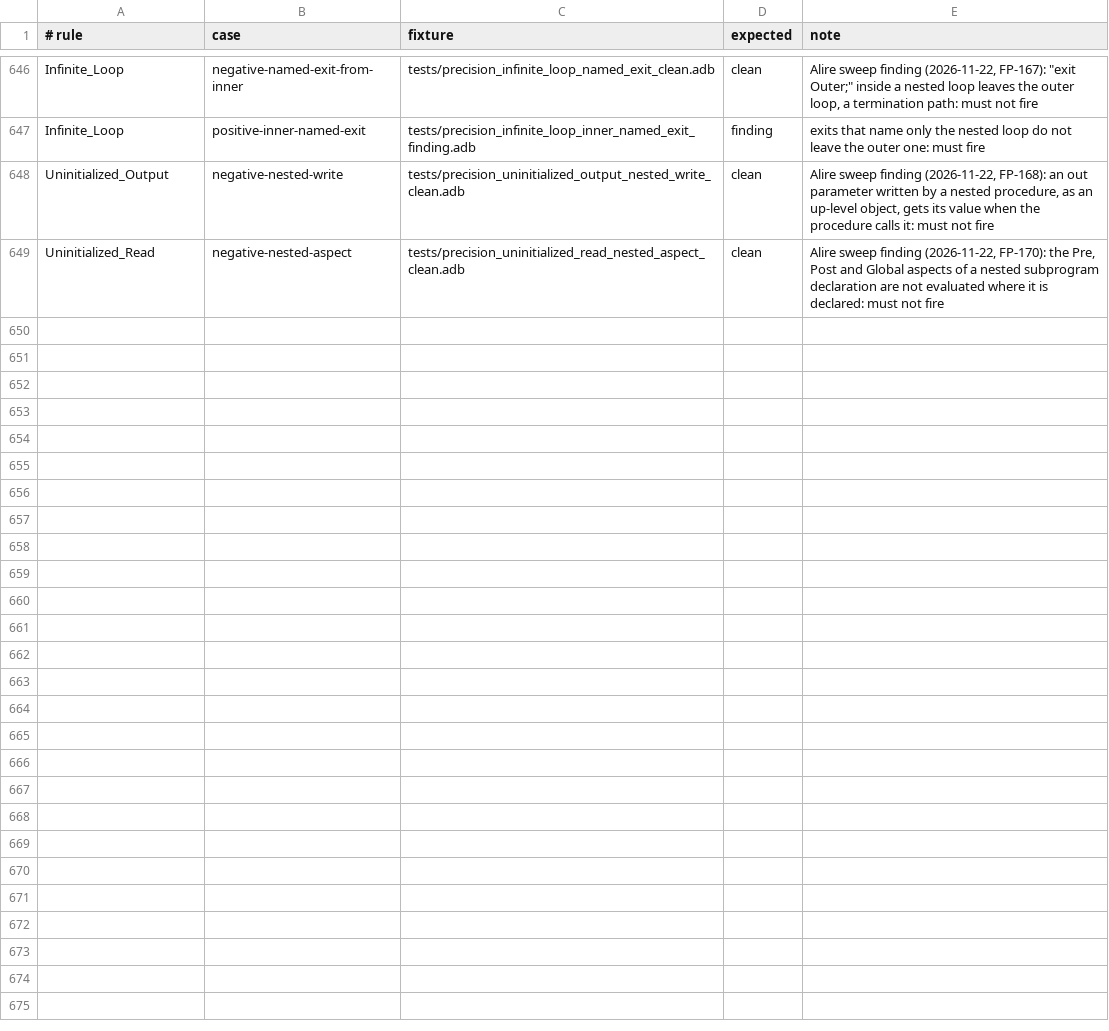
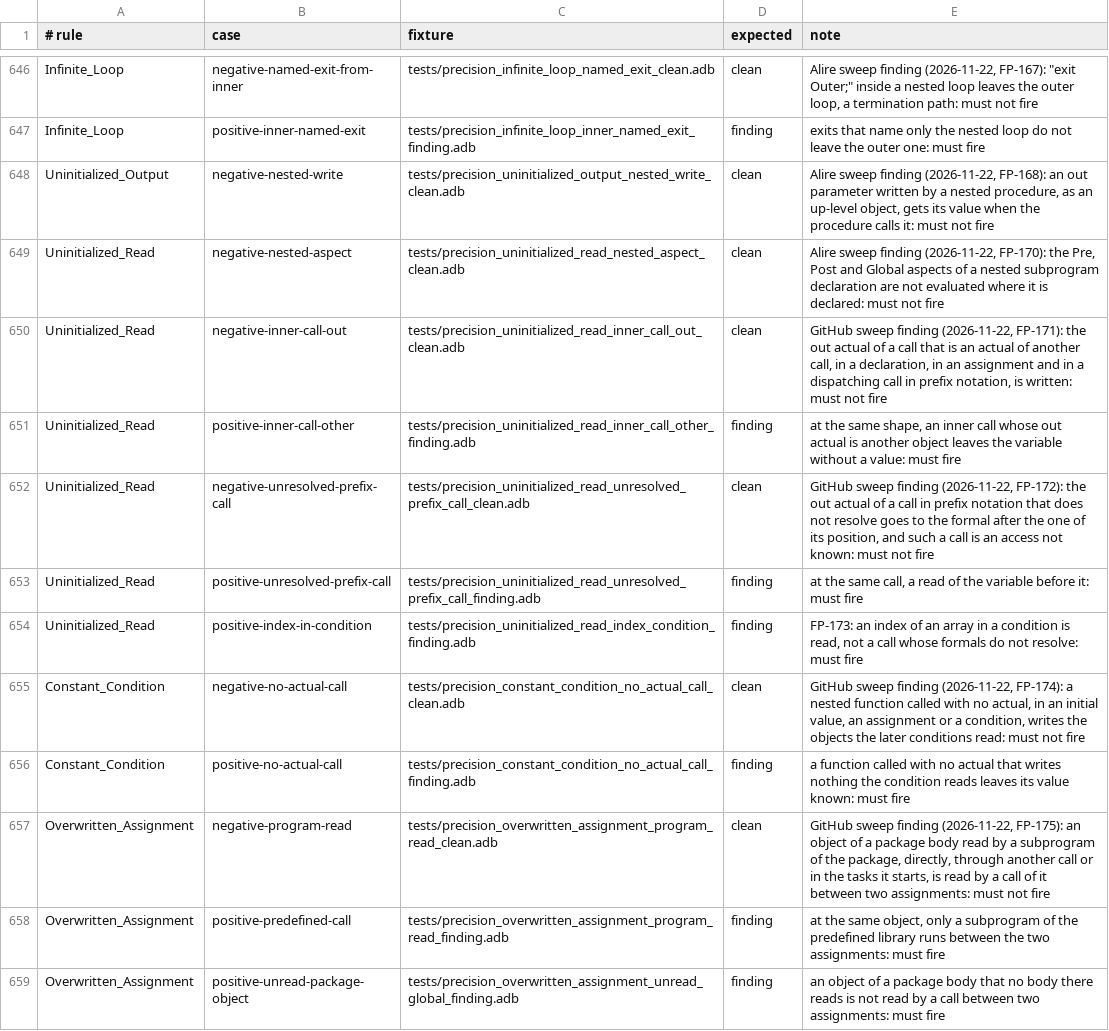
Before and after one commit to mmartign/AdaLang_Analyzer, a TSV file: quality/precision_corpus.tsv, drawn as a sheet; only a part is shown, gaps mark what is left out; the diff names each change by its address in the sheet, - before the commit and + after, or states it on an @@ line.

```diff
--- a/quality/precision_corpus.tsv
+++ b/quality/precision_corpus.tsv
+row 650: Uninitialized_Read | negative-inner-call-out | tests/precision_uninitialized_read_inner_call_out_clean.adb | clean | GitHub sweep finding (2026-11-22, FP-171): the out actual of a call that is an actual of another call, in a declaration, in an assignment and in a dispatching call in prefix notation, is written: must not fire
+row 651: Uninitialized_Read | positive-inner-call-other | tests/precision_uninitialized_read_inner_call_other_finding.adb | finding | at the same shape, an inner call whose out actual is another object leaves the variable without a value: must fire
+row 652: Uninitialized_Read | negative-unresolved-prefix-call | tests/precision_uninitialized_read_unresolved_prefix_call_clean.adb | clean | GitHub sweep finding (2026-11-22, FP-172): the out actual of a call in prefix notation that does not resolve goes to the formal after the one of its position, and such a call is an access not known: must not fire
+row 653: Uninitialized_Read | positive-unresolved-prefix-call | tests/precision_uninitialized_read_unresolved_prefix_call_finding.adb | finding | at the same call, a read of the variable before it: must fire
+row 654: Uninitialized_Read | positive-index-in-condition | tests/precision_uninitialized_read_index_condition_finding.adb | finding | FP-173: an index of an array in a condition is read, not a call whose formals do not resolve: must fire
+row 655: Constant_Condition | negative-no-actual-call | tests/precision_constant_condition_no_actual_call_clean.adb | clean | GitHub sweep finding (2026-11-22, FP-174): a nested function called with no actual, in an initial value, an assignment or a condition, writes the objects the later conditions read: must not fire
+row 656: Constant_Condition | positive-no-actual-call | tests/precision_constant_condition_no_actual_call_finding.adb | finding | a function called with no actual that writes nothing the condition reads leaves its value known: must fire
+row 657: Overwritten_Assignment | negative-program-read | tests/precision_overwritten_assignment_program_read_clean.adb | clean | GitHub sweep finding (2026-11-22, FP-175): an object of a package body read by a subprogram of the package, directly, through another call or in the tasks it starts, is read by a call of it between two assignments: must not fire
+row 658: Overwritten_Assignment | positive-predefined-call | tests/precision_overwritten_assignment_program_read_finding.adb | finding | at the same object, only a subprogram of the predefined library runs between the two assignments: must fire
+row 659: Overwritten_Assignment | positive-unread-package-object | tests/precision_overwritten_assignment_unread_global_finding.adb | finding | an object of a package body that no body there reads is not read by a call between two assignments: must fire
```
Also changed, not shown: quality/known_analysis_issues.tsv, quality/release_metrics.csv, 20 other files.
